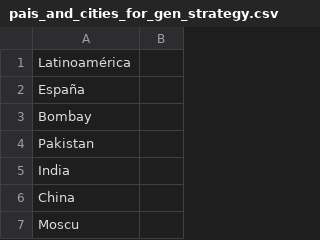
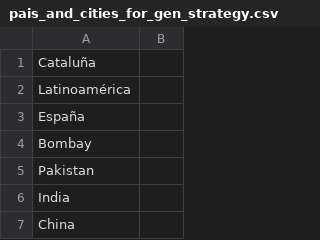
Before and after one commit to fbalbachan/TecnoNews, a CSV file: prototype/resources/pais_and_cities_for_gen_strategy.csv, drawn as a sheet; only a part is shown; the shorter side is filled out with more unchanged rows; the diff names each change by its address in the sheet, - before the commit and + after, or states it on an @@ line.

Commit message:
Added cataluña

```diff
--- a/prototype/resources/pais_and_cities_for_gen_strategy.csv
+++ b/prototype/resources/pais_and_cities_for_gen_strategy.csv
+row 1: Cataluña
```
